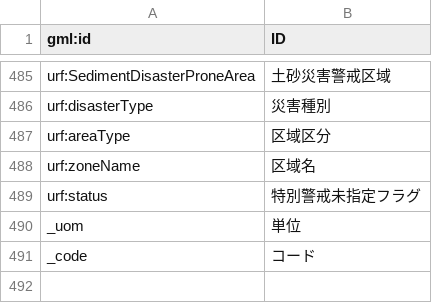
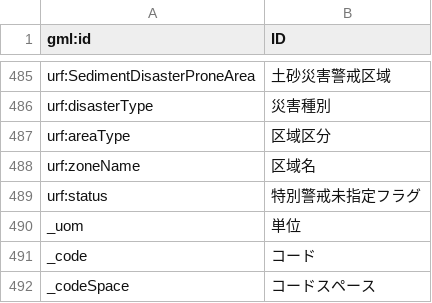
Before and after one commit to eukarya-inc/reearth-plateauview, a CSV file: plugin/web/extensions/infobox/core/utils/attributes.csv, drawn as a sheet; only a part is shown, gaps mark what is left out.

Commit message:
fix(plugin): hide codeSpace in infobox attributes

```diff
--- a/plugin/web/extensions/infobox/core/utils/attributes.csv
+++ b/plugin/web/extensions/infobox/core/utils/attributes.csv
@@ -491 +491,2 @@ _uom,単位
 _code,コード
+_codeSpace,コードスペース
```
Also changed, not shown: 2 other files.
